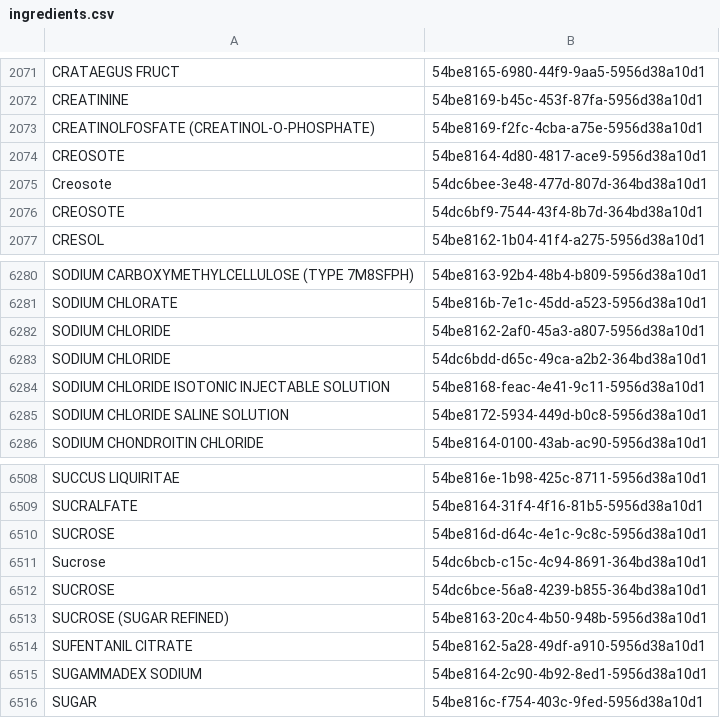
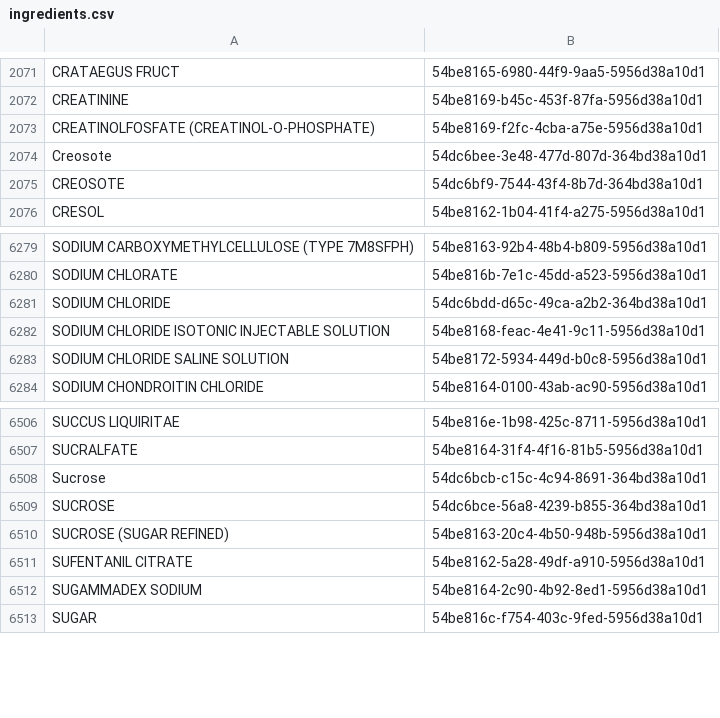
Before and after one commit to kiang/drugs, a CSV file: Console/Command/data/ingredients.csv, drawn as a sheet; only a part is shown, gaps mark what is left out; the diff names each change by its address in the sheet, - before the commit and + after, or states it on an @@ line.

```diff
--- a/Console/Command/data/ingredients.csv
+++ b/Console/Command/data/ingredients.csv
-row 2074: CREOSOTE | 54be8164-4d80-4817-ace9-5956d38a10d1
-row 6282: SODIUM CHLORIDE | 54be8162-2af0-45a3-a807-5956d38a10d1
-row 6510: SUCROSE | 54be816d-d64c-4e1c-9c8c-5956d38a10d1
```
Also changed, not shown: 2 other files.
